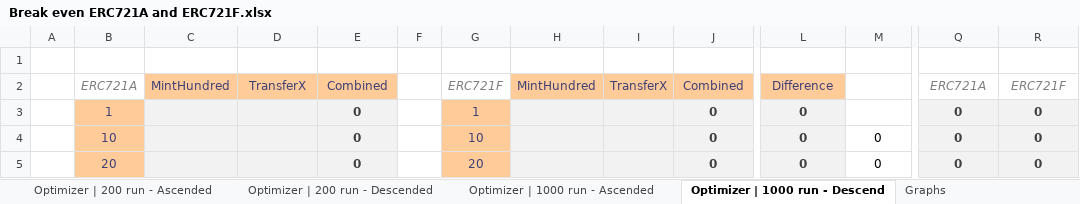
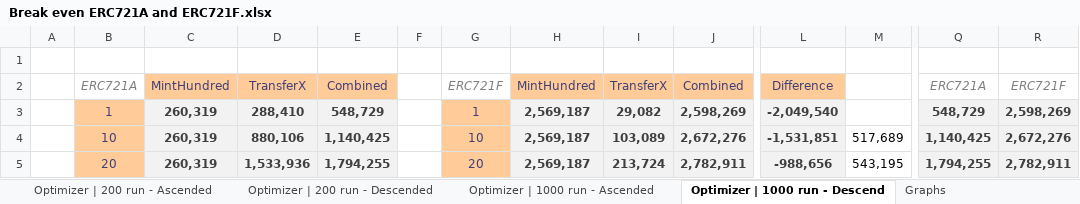
Before and after one commit to FrankNFT-labs/ERC721F, an Excel workbook: docs/data/Break even ERC721A and ERC721F.xlsx, sheet Optimizer | 1000 run - Descend, drawn as a sheet; only a part is shown, gaps mark what is left out; values as stored, in another font and other column widths than the file's, no borders; charts and pictures and conditional formats not drawn; the diff covers the shown part only; the diff names each change by its address in the sheet, - before the commit and + after, or states it on an @@ line.

Commit message:
Update 1000 runs data

```diff
--- a/docs/data/Break even ERC721A and ERC721F.xlsx (sheet Optimizer | 1000 run - Descend)
+++ b/docs/data/Break even ERC721A and ERC721F.xlsx (sheet Optimizer | 1000 run - Descend)
-C3:C5: (empty)
+C3:C5: 260,319
-D3: (empty)
+D3: 288,410
-E3: 0
+E3: 548,729
-H3:H5: (empty)
+H3:H5: 2,569,187
-I3: (empty)
+I3: 29,082
-J3: 0
+J3: 2,598,269
-L3: 0
+L3: -2,049,540
-Q3: 0
+Q3: 548,729
-R3: 0
+R3: 2,598,269
-D4: (empty)
+D4: 880,106
-E4: 0
+E4: 1,140,425
-I4: (empty)
+I4: 103,089
-J4: 0
+J4: 2,672,276
-L4: 0
+L4: -1,531,851
-M4: 0
+M4: 517,689
-Q4: 0
+Q4: 1,140,425
-R4: 0
+R4: 2,672,276
-D5: (empty)
+D5: 1,533,936
-E5: 0
+E5: 1,794,255
-I5: (empty)
+I5: 213,724
-J5: 0
+J5: 2,782,911
-L5: 0
+L5: -988,656
-M5: 0
+M5: 543,195
-Q5: 0
+Q5: 1,794,255
-R5: 0
+R5: 2,782,911
```
Also changed, not shown: 3 added rows, 3 removed rows, 151 edited cells and cell formats elsewhere in this sheet, sheet Optimizer | 1000 run - Ascended, charts or pictures.
